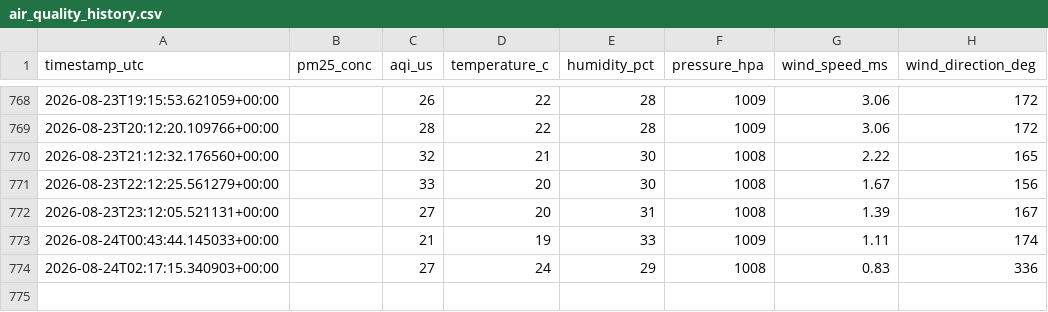
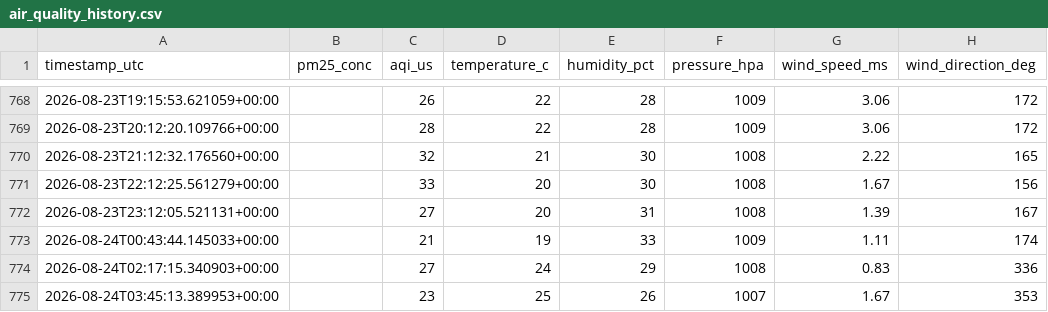
Before and after one commit to ilihan16072008-create/pm25-forecasting-almaty, a CSV file: data/air_quality_history.csv, drawn as a sheet; only a part is shown, gaps mark what is left out; the diff names each change by its address in the sheet, - before the commit and + after, or states it on an @@ line.

```diff
--- a/data/air_quality_history.csv
+++ b/data/air_quality_history.csv
+row 775: 2026-08-24T03:45:13.389953+00:00 |  | 23 | 25 | 26 | 1007 | 1.67 | 353
```
